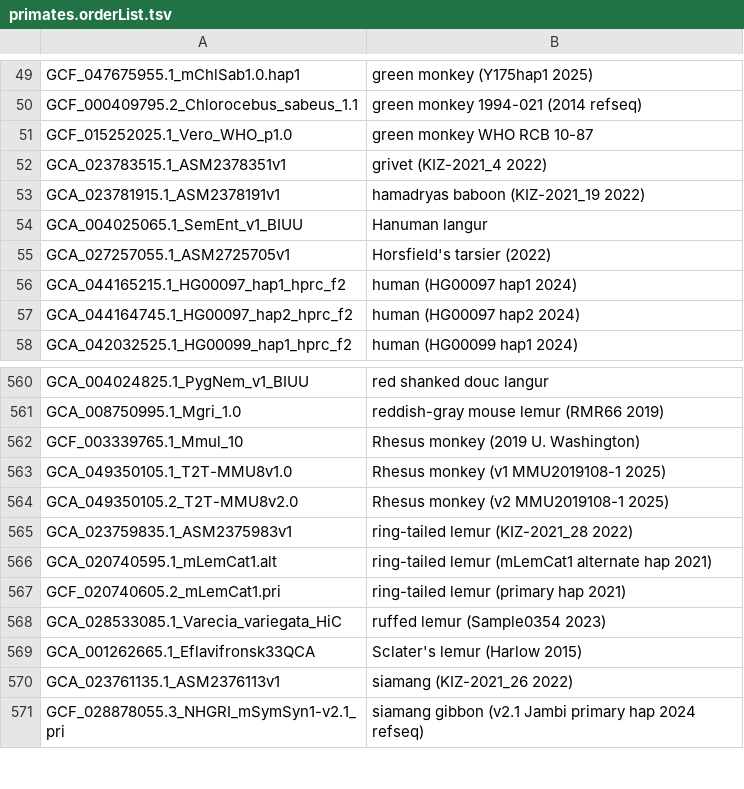
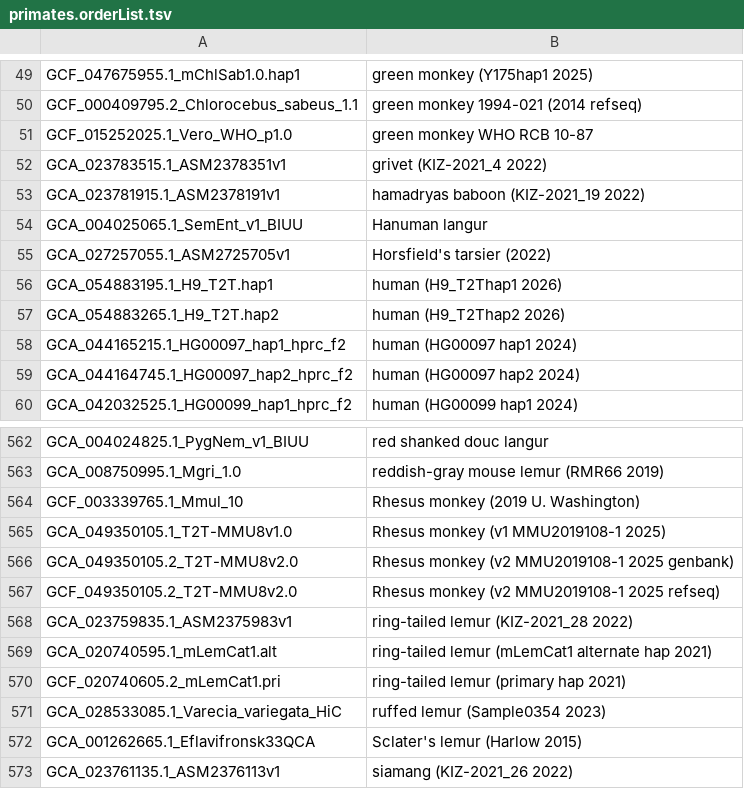
Before and after one commit to ucscGenomeBrowser/kent, a TSV file: src/hg/makeDb/doc/primatesAsmHub/primates.orderList.tsv, drawn as a sheet; only a part is shown, gaps mark what is left out; the shorter side is filled out with more unchanged rows.

```diff
--- a/src/hg/makeDb/doc/primatesAsmHub/primates.orderList.tsv
+++ b/src/hg/makeDb/doc/primatesAsmHub/primates.orderList.tsv
@@ -55,2 +55,4 @@ GCA_004025065.1_SemEnt_v1_BIUU	Hanuman langur
 GCA_027257055.1_ASM2725705v1	Horsfield's tarsier (2022)
+GCA_054883195.1_H9_T2T.hap1	human (H9_T2Thap1 2026)
+GCA_054883265.1_H9_T2T.hap2	human (H9_T2Thap2 2026)
 GCA_044165215.1_HG00097_hap1_hprc_f2	human (HG00097 hap1 2024)
@@ -563,3 +565,4 @@ GCF_003339765.1_Mmul_10	Rhesus monkey (2019 U. Washington)
 GCA_049350105.1_T2T-MMU8v1.0	Rhesus monkey (v1 MMU2019108-1 2025)
-GCA_049350105.2_T2T-MMU8v2.0	Rhesus monkey (v2 MMU2019108-1 2025)
+GCA_049350105.2_T2T-MMU8v2.0	Rhesus monkey (v2 MMU2019108-1 2025 genbank)
+GCF_049350105.2_T2T-MMU8v2.0	Rhesus monkey (v2 MMU2019108-1 2025 refseq)
 GCA_023759835.1_ASM2375983v1	ring-tailed lemur (KIZ-2021_28 2022)
```
Also changed, not shown: src/hg/makeDb/doc/birdsAsmHub/birds.orderList.tsv, src/hg/makeDb/doc/mammalsAsmHub/mammals.orderList.tsv, 6 other files.
